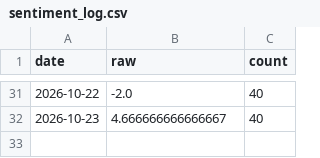
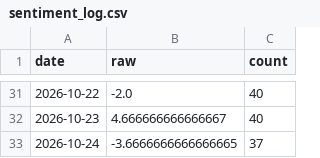
Before and after one commit to hamsterprohans/BitcoinPredictionTrend, a CSV file: webapp/data/live/sentiment_log.csv, drawn as a sheet; only a part is shown, gaps mark what is left out; the diff names each change by its address in the sheet, - before the commit and + after, or states it on an @@ line.

```diff
--- a/webapp/data/live/sentiment_log.csv
+++ b/webapp/data/live/sentiment_log.csv
+row 33: 2026-10-24 | -3.6666666666666665 | 37
```
Also changed, not shown: webapp/data/live/prices.csv, 4 other files.
